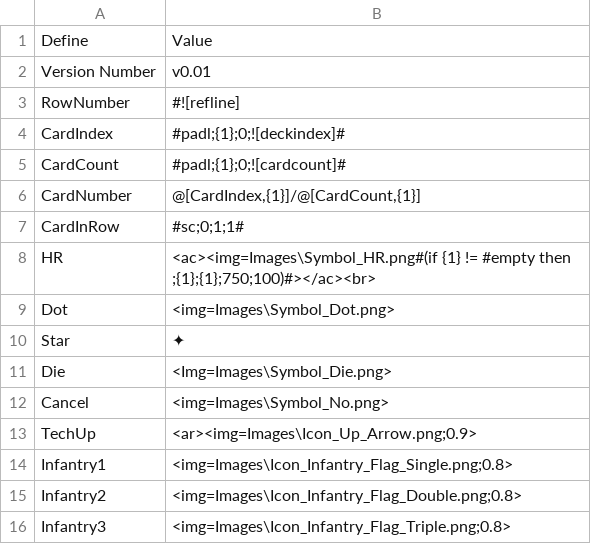
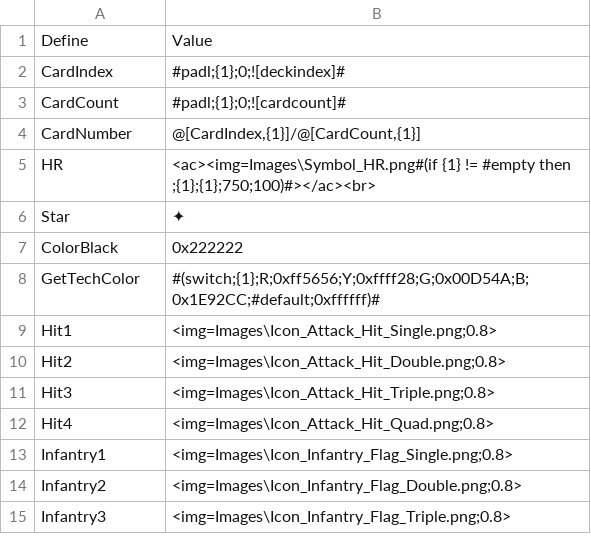
Before and after one commit to ZhenjaMax/TI4Templates, a CSV file: Templates_defines.csv, drawn as a sheet; only a part is shown; the diff covers the shown part only.

Commit message:
delete trash defines (see description) & delete icons
Icons:
- breakthrough arrows;
- crystals;
- attachment space dock;
- star (use Unicode char);
- bar, dot, "no" (no use).

Defines:
- many unnecessary text & color defines (see Google JS);
- unused images defines;
- arrow up define;
- unused logo define;
- info (version, row, card in row);
- reworked tech color define.

Layouts:
- reworked planet card textbox (from define);
- reworked tech reqbox color (from define);
- replaced 0x0000 to correct 0x000000.

```diff
--- a/Templates_defines.csv
+++ b/Templates_defines.csv
@@ -1,4 +1,2 @@
 Define,Value
-Version Number,v0.01
-RowNumber,"#![refline]"
 CardIndex,"#padl;{1};0;![deckindex]#"
@@ -6,9 +4,10 @@ CardCount,"#padl;{1};0;![cardcount]#"
 CardNumber,"@[CardIndex,{1}]/@[CardCount,{1}]"
-CardInRow,"#sc;0;1;1#"
 HR,<ac><img=Images\Symbol_HR.png#(if {1} != #empty then ;{1};{1};750;100)#></ac><br>
-Dot,<img=Images\Symbol_Dot.png>
 Star,✦
-Die,<Img=Images\Symbol_Die.png>
-Cancel,<img=Images\Symbol_No.png>
-TechUp,<ar><img=Images\Icon_Up_Arrow.png;0.9>
+ColorBlack,0x222222
+GetTechColor,"#(switch;{1};R;0xff5656;Y;0xffff28;G;0x00D54A;B;0x1E92CC;#default;0xffffff)#"
+Hit1,<img=Images\Icon_Attack_Hit_Single.png;0.8>
+Hit2,<img=Images\Icon_Attack_Hit_Double.png;0.8>
+Hit3,<img=Images\Icon_Attack_Hit_Triple.png;0.8>
+Hit4,<img=Images\Icon_Attack_Hit_Quad.png;0.8>
 Infantry1,<img=Images\Icon_Infantry_Flag_Single.png;0.8>
```
Also changed, not shown: 35 removed rows elsewhere in this file, 8 other files.
